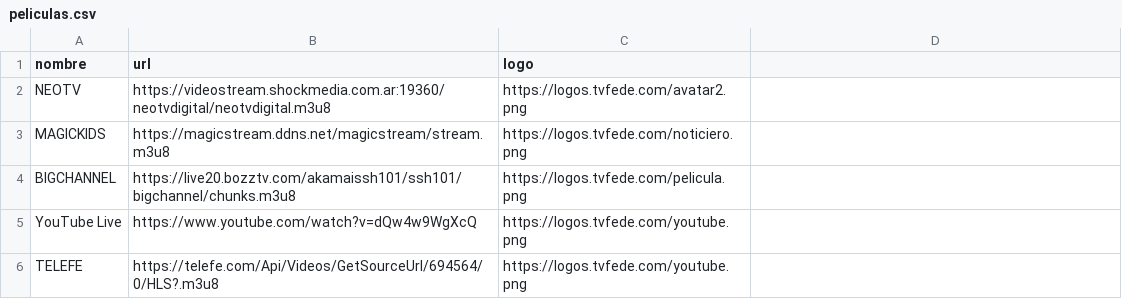
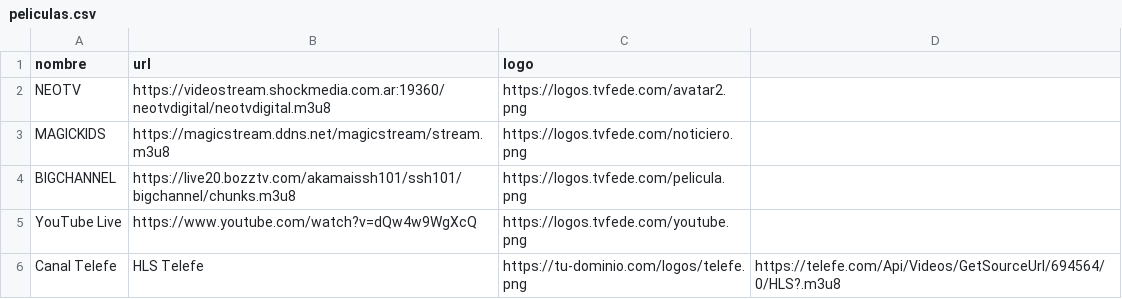
Before and after one commit to itptvfede/peliculas-m3u, a CSV file: peliculas.csv, drawn as a sheet; removed rows and columns are numbered as before the commit, all else as after; the diff names each change by its address in the sheet, - before the commit and + after, or states it on an @@ line.

Commit message:
Update peliculas.csv

```diff
--- a/peliculas.csv
+++ b/peliculas.csv
-row 6: TELEFE | https://telefe.com/Api/Videos/GetSourceUrl/694564/0/HLS?.m3u8 | https://logos.tvfede.com/youtube.png
+row 6: Canal Telefe | HLS Telefe | https://tu-dominio.com/logos/telefe.png | https://telefe.com/Api/Videos/GetSourceUrl/694564/0/HLS?.m3u8
```
